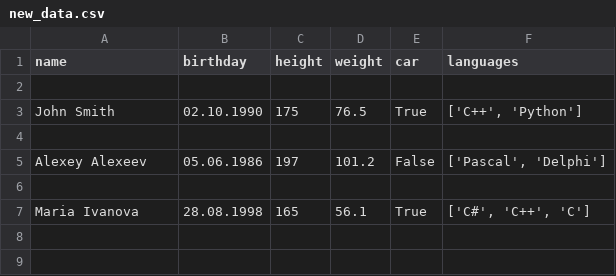
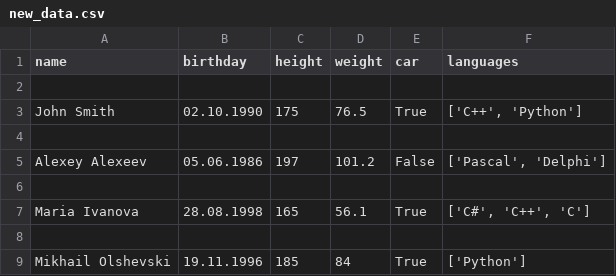
Before and after one commit to MOlshevski/JSON_test, a CSV file: new_data.csv, drawn as a sheet; the diff names each change by its address in the sheet, - before the commit and + after, or states it on an @@ line.

```diff
--- a/new_data.csv
+++ b/new_data.csv
+row 8: (empty)
+row 9: Mikhail Olshevski | 19.11.1996 | 185 | 84 | True | ['Python']
```
Also changed, not shown: 2 other files.
